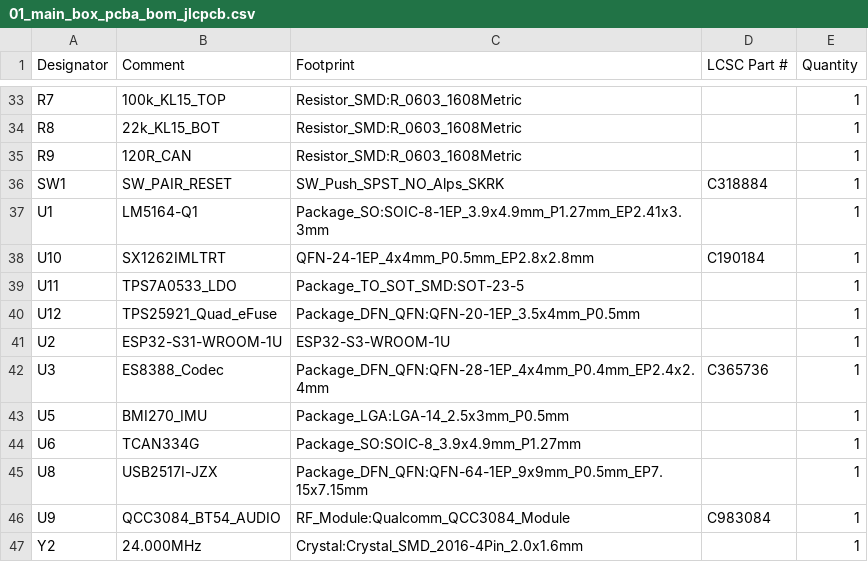
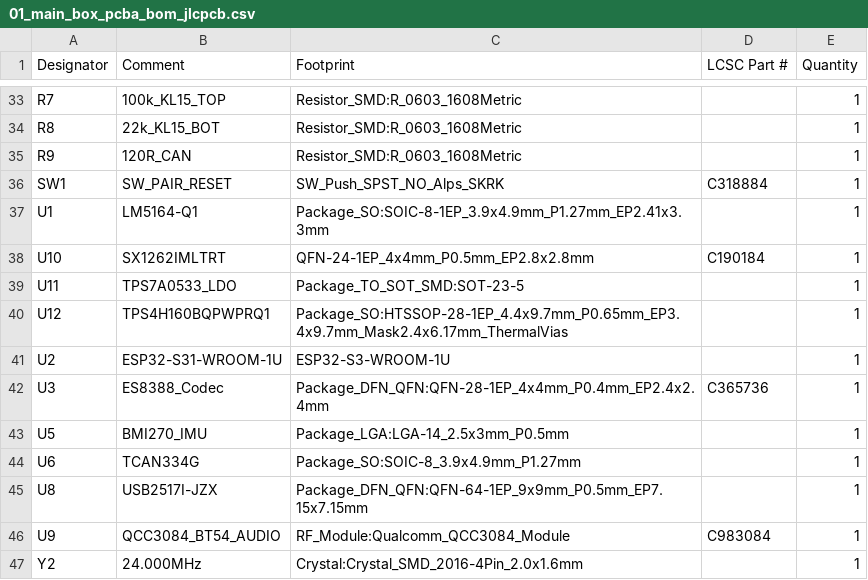
Before and after one commit to schmidtmt/openmotorbridge, a CSV file: hardware/production_packages/01_main_box_pcba/01_main_box_pcba_bom_jlcpcb.csv, drawn as a sheet; only a part is shown, gaps mark what is left out.

Commit message:
feat(hardware): upgrade PCBA 01 to TPS4H160-Q1 quad-switch and PCBA 08 to ESP32-C5-WROOM-1U

```diff
--- a/hardware/production_packages/01_main_box_pcba/01_main_box_pcba_bom_jlcpcb.csv
+++ b/hardware/production_packages/01_main_box_pcba/01_main_box_pcba_bom_jlcpcb.csv
@@ -39,3 +39,3 @@ U10,SX1262IMLTRT,QFN-24-1EP_4x4mm_P0.5mm_EP2.8x2.8mm,C190184,1
 U11,TPS7A0533_LDO,Package_TO_SOT_SMD:SOT-23-5,,1
-U12,TPS25921_Quad_eFuse,Package_DFN_QFN:QFN-20-1EP_3.5x4mm_P0.5mm,,1
+U12,TPS4H160BQPWPRQ1,Package_SO:HTSSOP-28-1EP_4.4x9.7mm_P0.65mm_EP3.4x9.7mm_Mask2.4x6.17mm_ThermalVias,,1
 U2,ESP32-S31-WROOM-1U,ESP32-S3-WROOM-1U,,1
```
Also changed, not shown: hardware/production_packages/01_main_box_pcba/01_main_box_pcba_cpl_jlcpcb.csv, hardware/production_packages/08_radar_submcu_pcba/08_radar_submcu_pcba_bom_jlcpcb.csv, 28 other files.
